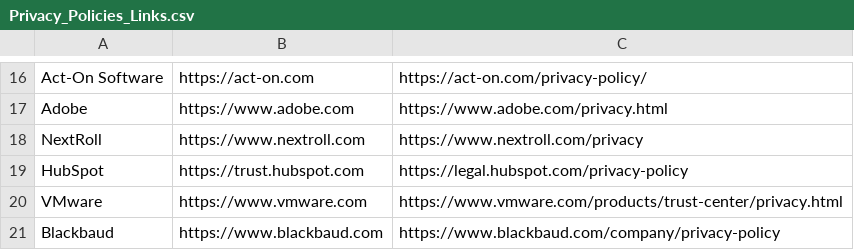
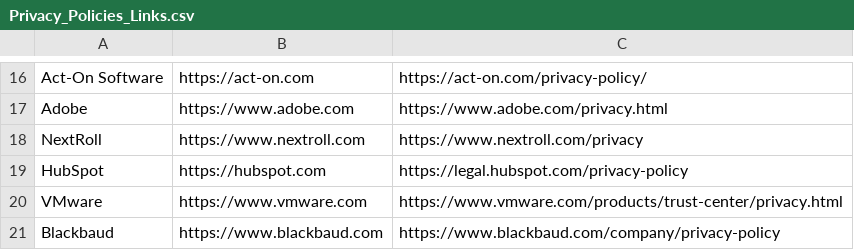
Before and after one commit to ThreatNGSecurity/Privacy-Policies, a CSV file: Privacy_Policies_Links.csv, drawn as a sheet; only a part is shown, gaps mark what is left out.

Commit message:
Update Privacy_Policies_Links.csv

```diff
--- a/Privacy_Policies_Links.csv
+++ b/Privacy_Policies_Links.csv
@@ -18,3 +18,3 @@ Adobe, https://www.adobe.com, https://www.adobe.com/privacy.html
 NextRoll, https://www.nextroll.com, https://www.nextroll.com/privacy
-HubSpot, https://trust.hubspot.com, https://legal.hubspot.com/privacy-policy
+HubSpot, https://hubspot.com, https://legal.hubspot.com/privacy-policy
 VMware, https://www.vmware.com, https://www.vmware.com/products/trust-center/privacy.html
```
